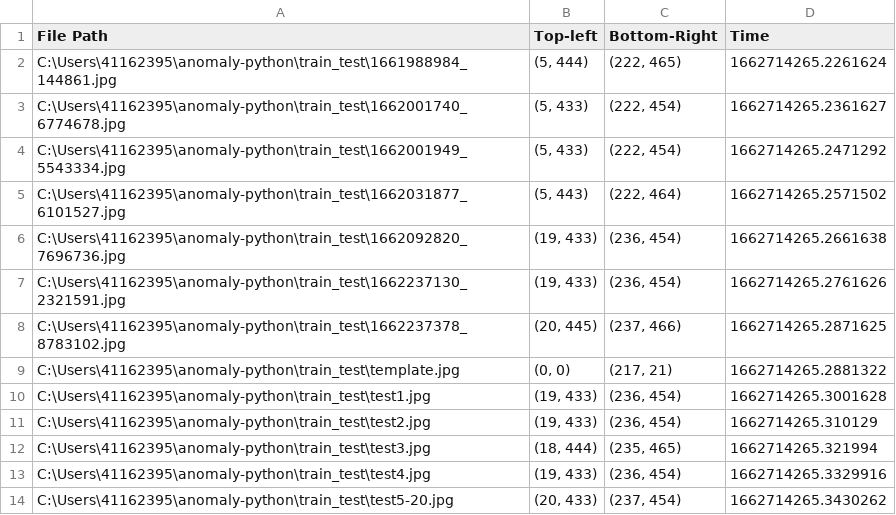
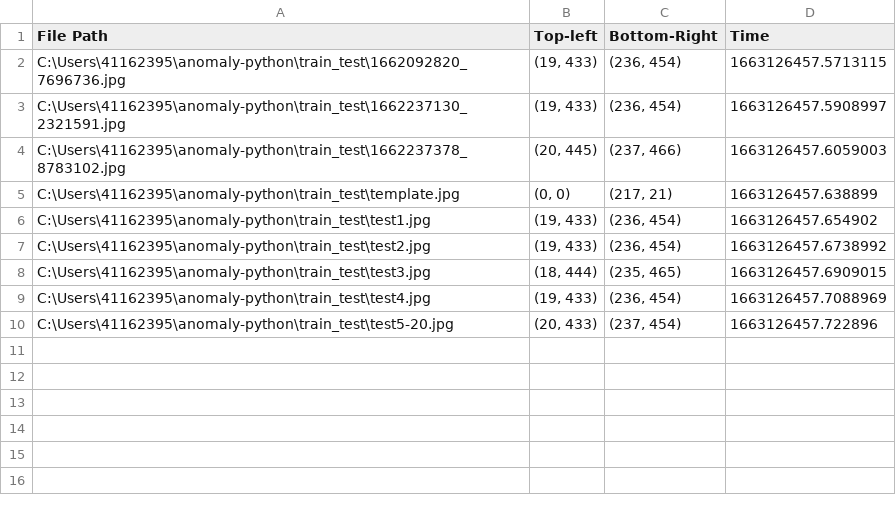
Before and after one commit to theerawatramchuen/anomaly_esec_da, a CSV file: train_test/result.csv, drawn as a sheet.

```diff
--- a/train_test/result.csv
+++ b/train_test/result.csv
@@ -1,14 +1,10 @@
 File Path,Top-left,Bottom-Right,Time
-C:\Users\41162395\anomaly-python\train_test\1661988984_144861.jpg,"(5, 444)","(222, 465)",1662714265.2261624
-C:\Users\41162395\anomaly-python\train_test\1662001740_6774678.jpg,"(5, 433)","(222, 454)",1662714265.2361627
-C:\Users\41162395\anomaly-python\train_test\1662001949_5543334.jpg,"(5, 433)","(222, 454)",1662714265.2471292
-C:\Users\41162395\anomaly-python\train_test\1662031877_6101527.jpg,"(5, 443)","(222, 464)",1662714265.2571502
-C:\Users\41162395\anomaly-python\train_test\1662092820_7696736.jpg,"(19, 433)","(236, 454)",1662714265.2661638
-C:\Users\41162395\anomaly-python\train_test\1662237130_2321591.jpg,"(19, 433)","(236, 454)",1662714265.2761626
-C:\Users\41162395\anomaly-python\train_test\1662237378_8783102.jpg,"(20, 445)","(237, 466)",1662714265.2871625
-C:\Users\41162395\anomaly-python\train_test\template.jpg,"(0, 0)","(217, 21)",1662714265.2881322
-C:\Users\41162395\anomaly-python\train_test\test1.jpg,"(19, 433)","(236, 454)",1662714265.3001628
-C:\Users\41162395\anomaly-python\train_test\test2.jpg,"(19, 433)","(236, 454)",1662714265.310129
-C:\Users\41162395\anomaly-python\train_test\test3.jpg,"(18, 444)","(235, 465)",1662714265.321994
-C:\Users\41162395\anomaly-python\train_test\test4.jpg,"(19, 433)","(236, 454)",1662714265.3329916
-C:\Users\41162395\anomaly-python\train_test\test5-20.jpg,"(20, 433)","(237, 454)",1662714265.3430262
+C:\Users\41162395\anomaly-python\train_test\1662092820_7696736.jpg,"(19, 433)","(236, 454)",1663126457.5713115
+C:\Users\41162395\anomaly-python\train_test\1662237130_2321591.jpg,"(19, 433)","(236, 454)",1663126457.5908997
+C:\Users\41162395\anomaly-python\train_test\1662237378_8783102.jpg,"(20, 445)","(237, 466)",1663126457.6059003
+C:\Users\41162395\anomaly-python\train_test\template.jpg,"(0, 0)","(217, 21)",1663126457.638899
+C:\Users\41162395\anomaly-python\train_test\test1.jpg,"(19, 433)","(236, 454)",1663126457.654902
+C:\Users\41162395\anomaly-python\train_test\test2.jpg,"(19, 433)","(236, 454)",1663126457.6738992
+C:\Users\41162395\anomaly-python\train_test\test3.jpg,"(18, 444)","(235, 465)",1663126457.6909015
+C:\Users\41162395\anomaly-python\train_test\test4.jpg,"(19, 433)","(236, 454)",1663126457.7088969
+C:\Users\41162395\anomaly-python\train_test\test5-20.jpg,"(20, 433)","(237, 454)",1663126457.722896
```
Also changed, not shown: train_test/offset_cropped/result.csv, 14 other files.
